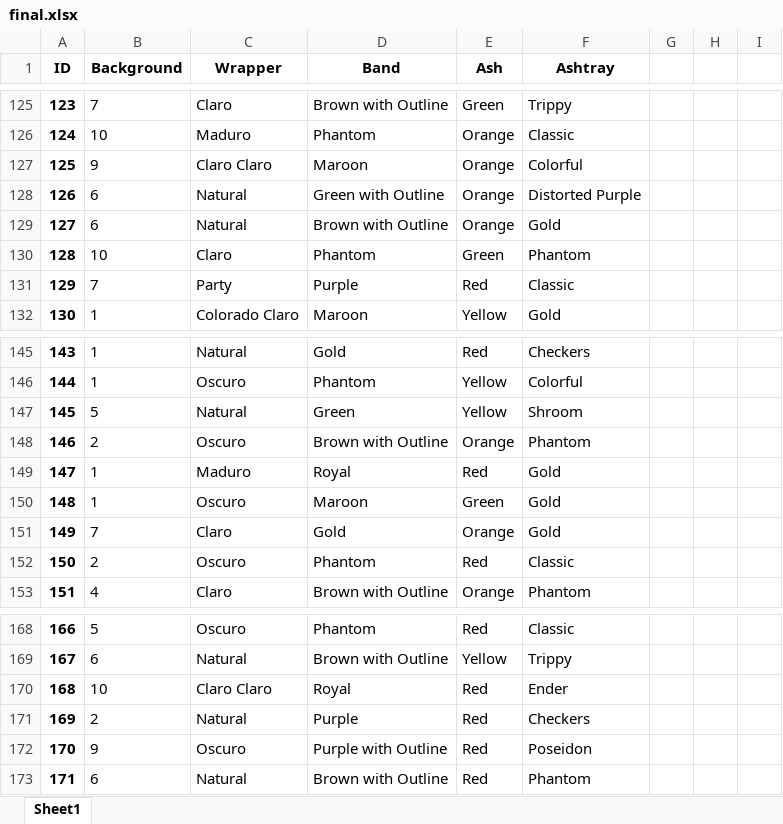
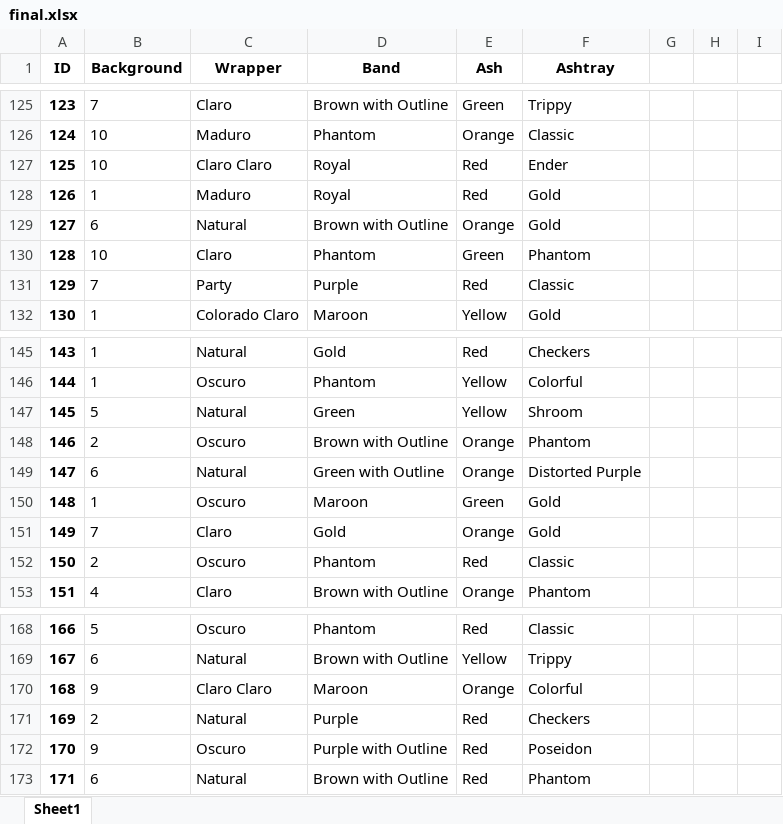
Before and after one commit to iATsU/ftmcigars, an Excel workbook: final.xlsx, sheet Sheet1, drawn as a sheet; only a part is shown, gaps mark what is left out; values as stored, in another font and other column widths than the file's, no borders; the diff names each change by its address in the sheet, - before the commit and + after, or states it on an @@ line.

Commit message:
Add files via upload

```diff
--- a/final.xlsx (sheet Sheet1)
+++ b/final.xlsx (sheet Sheet1)
-B127 (Background): 9
+B127 (Background): 10
-D127 (Band): Maroon
+D127 (Band): Royal
-E127:E128 (Ash): Orange
+E127:E128 (Ash): Red
-F127 (Ashtray): Colorful
+F127 (Ashtray): Ender
-B128 (Background): 6
+B128 (Background): 1
-C128 (Wrapper): Natural
+C128 (Wrapper): Maduro
-D128 (Band): Green with Outline
+D128 (Band): Royal
-F128 (Ashtray): Distorted Purple
+F128 (Ashtray): Gold
-B149 (Background): 1
+B149 (Background): 6
-C149 (Wrapper): Maduro
+C149 (Wrapper): Natural
-D149 (Band): Royal
+D149 (Band): Green with Outline
-E149 (Ash): Red
+E149 (Ash): Orange
-F149 (Ashtray): Gold
+F149 (Ashtray): Distorted Purple
-B170 (Background): 10
+B170 (Background): 9
-D170 (Band): Royal
+D170 (Band): Maroon
-E170 (Ash): Red
+E170 (Ash): Orange
-F170 (Ashtray): Ender
+F170 (Ashtray): Colorful
```
